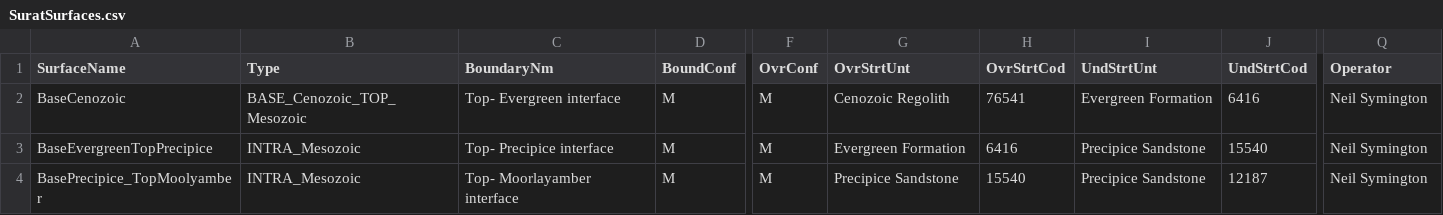
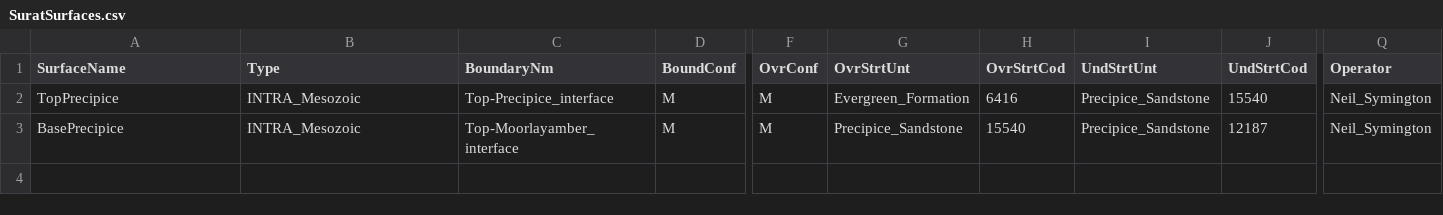
Before and after one commit to Neil-Symington/aem_interp_dash, a CSV file: data/SuratSurfaces.csv, drawn as a sheet; only a part is shown, gaps mark what is left out; removed rows and columns are numbered as before the commit, all else as after; rows hold the shown columns only; the diff names each change by its address in the sheet, - before the commit and + after, or states it on an @@ line.

```diff
--- a/data/SuratSurfaces.csv
+++ b/data/SuratSurfaces.csv
-row 2: BaseCenozoic | BASE_Cenozoic_TOP_Mesozoic | Top- Evergreen interface | M | M | Cenozoic Regolith | 76541 | Evergreen Formation | 6416 | Neil Symington
-A2 (SurfaceName): BaseEvergreenTopPrecipice
+A2 (SurfaceName): TopPrecipice
-C2 (BoundaryNm): Top- Precipice interface
+C2 (BoundaryNm): Top-Precipice_interface
-G2 (OvrStrtUnt): Evergreen Formation
+G2 (OvrStrtUnt): Evergreen_Formation
-I2:I3 (UndStrtUnt): Precipice Sandstone
+I2:I3 (UndStrtUnt): Precipice_Sandstone
-Q2:Q3 (Operator): Neil Symington
+Q2:Q3 (Operator): Neil_Symington
-A3 (SurfaceName): BasePrecipice_TopMoolyamber
+A3 (SurfaceName): BasePrecipice
-C3 (BoundaryNm): Top- Moorlayamber interface
+C3 (BoundaryNm): Top-Moorlayamber_interface
-G3 (OvrStrtUnt): Precipice Sandstone
+G3 (OvrStrtUnt): Precipice_Sandstone
```
Also changed, not shown: 6 other files.
